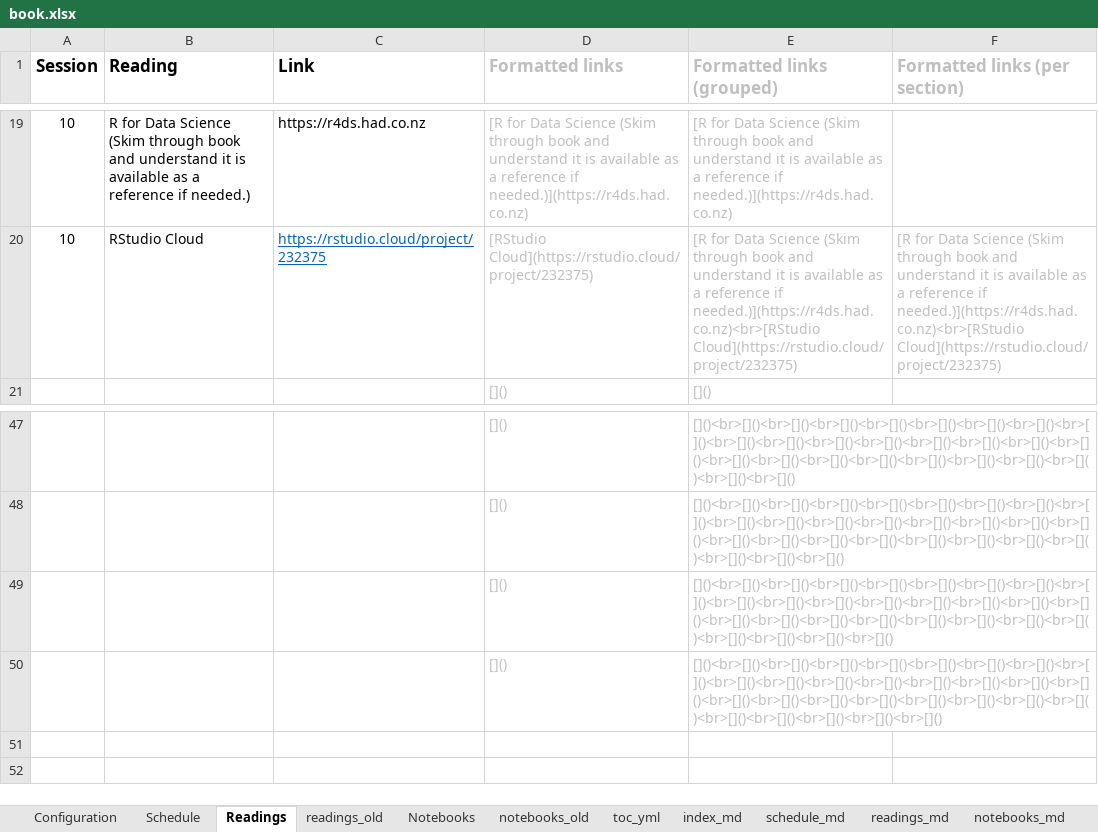
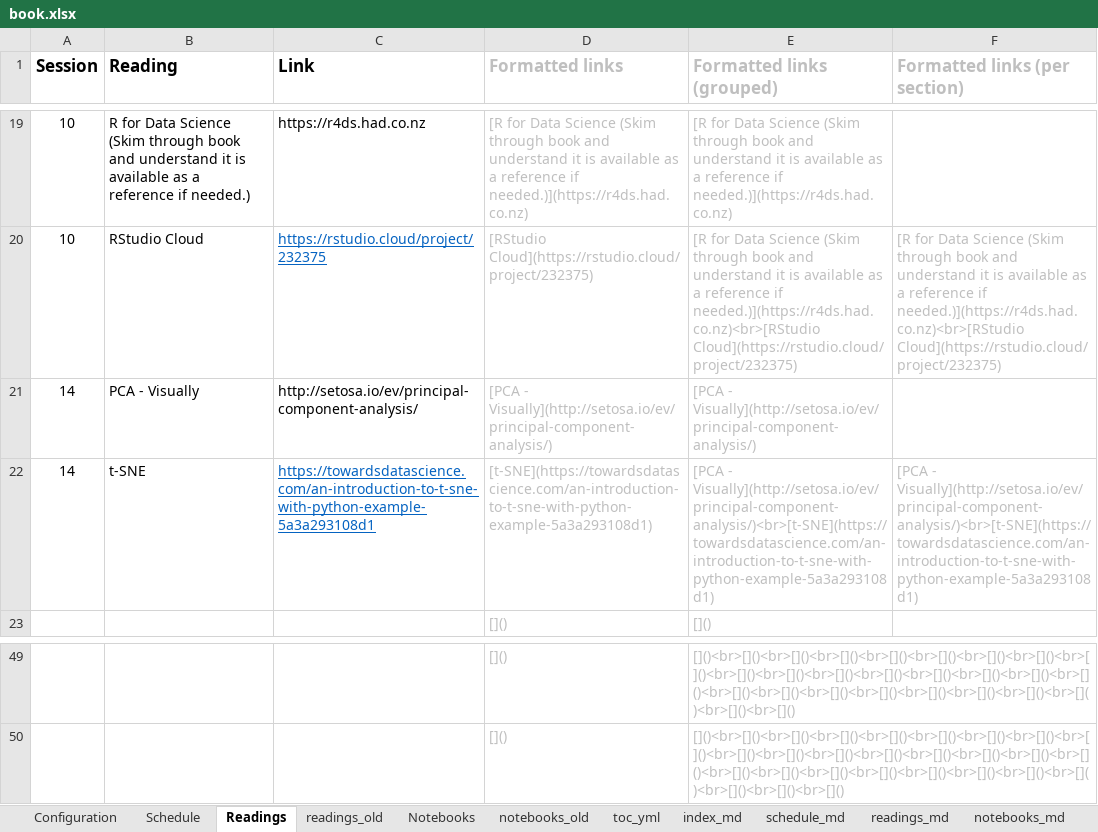
Before and after one commit to RPI-DATA/course-intro-ml-app, an Excel workbook: book.xlsx, sheet Readings, drawn as a sheet; only a part is shown, gaps mark what is left out; values as stored, in another font and other column widths than the file's, no borders; removed rows and columns are numbered as before the commit, all else as after; the diff names each change by its address in the sheet, - before the commit and + after, or states it on an @@ line.

```diff
--- a/book.xlsx (sheet Readings)
+++ b/book.xlsx (sheet Readings)
+row 21: 14 | PCA - Visually | http://setosa.io/ev/principal-component-analysis/ | [PCA - Visually](http://setosa.io/ev/principal-component-analysis/) | [PCA - Visually](http://setosa.io/ev/principal-component-analysis/)
+row 22: 14 | t-SNE | https://towardsdatascience.com/an-introduction-to-t-sne-with-python-example-5a3a293108d1 | [t-SNE](https://towardsdatascience.com/an-introduction-to-t-sne-with-python-example-5a3a293108d1) | [PCA - Visually](http://setosa.io/ev/principal-component-analysis/)<br>[t-SNE](https://towardsdatascience.com/an-introduction-to-t-sne-with-python-example-5a3a293108d1) | [PCA - Visually](http://setosa.io/ev/principal-component-analysis/)<br>[t-SNE](https://towardsdatascience.com/an-introduction-to-t-sne-with-python-example-5a3a293108d1)
-row 49:  |  |  | []() | []()<br>[]()<br>[]()<br>[]()<br>[]()<br>[]()<br>[]()<br>[]()<br>[]()<br>[]()<br>[]()<br>[]()<br>[]()<br>[]()<br>[]()<br>[]()<br>[]()<br>[]()<br>[]()<br>[]()<br>[]()<br>[]()<br>[]()<br>[]()<br>[]()<br>[]()<br>[]()<br>[]()<br>[]()
-row 50:  |  |  | []() | []()<br>[]()<br>[]()<br>[]()<br>[]()<br>[]()<br>[]()<br>[]()<br>[]()<br>[]()<br>[]()<br>[]()<br>[]()<br>[]()<br>[]()<br>[]()<br>[]()<br>[]()<br>[]()<br>[]()<br>[]()<br>[]()<br>[]()<br>[]()<br>[]()<br>[]()<br>[]()<br>[]()<br>[]()<br>[]()
```
Also changed, not shown: sheet Notebooks, sheet session_md, sheet Schedule, sheet readings_md, sheet notebooks_md, sheet toc_yml, 1 more sheet, formulas that keep their value, 26 other files.
